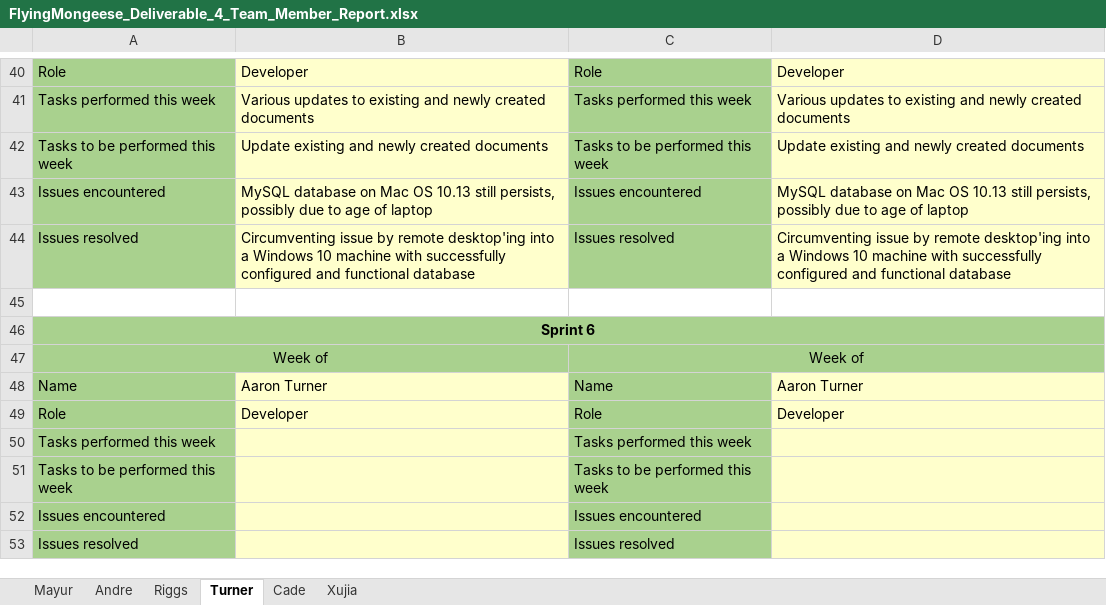
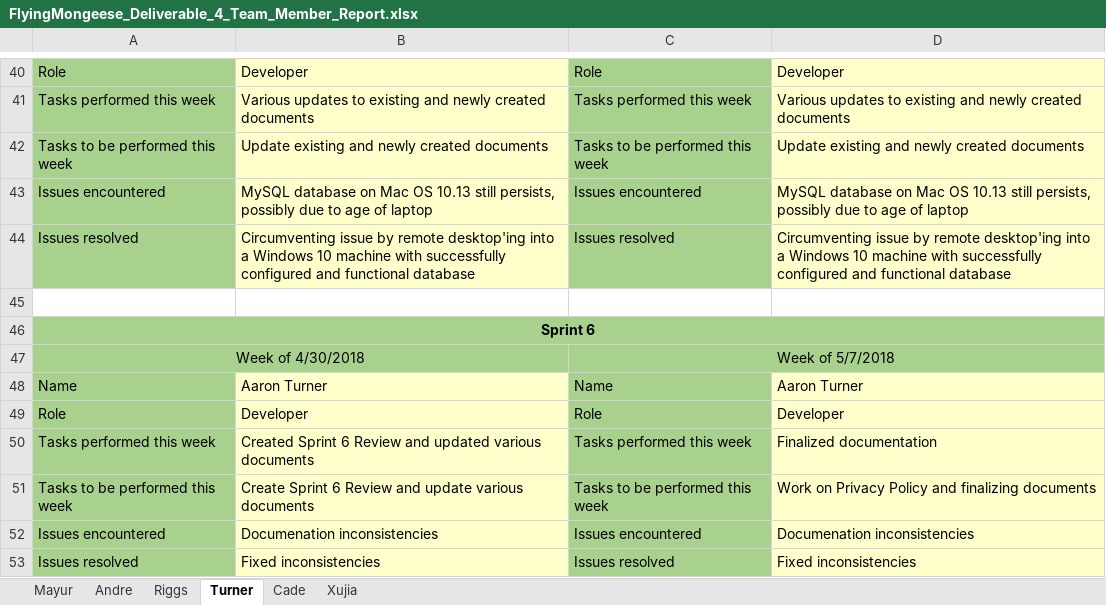
Before and after one commit to Airboy98/Software_Engineering_2_Project, an Excel workbook: documents/Deliverable_4/FlyingMongeese_Deliverable_4_Team_Member_Report.xlsx, sheet Turner, drawn as a sheet; only a part is shown, gaps mark what is left out; values as stored, in another font and other column widths than the file's, no borders; removed rows and columns are numbered as before the commit, all else as after; the diff names each change by its address in the sheet, - before the commit and + after, or states it on an @@ line.

```diff
--- a/documents/Deliverable_4/FlyingMongeese_Deliverable_4_Team_Member_Report.xlsx (sheet Turner)
+++ b/documents/Deliverable_4/FlyingMongeese_Deliverable_4_Team_Member_Report.xlsx (sheet Turner)
-row 47: Week of |  | Week of
+row 47: Week of 4/30/2018 |  | Week of 5/7/2018
-B50: (empty)
+B50: Created Sprint 6 Review and updated various documents
-D50: (empty)
+D50: Finalized documentation
-B51: (empty)
+B51: Create Sprint 6 Review and update various documents
-D51: (empty)
+D51: Work on Privacy Policy and finalizing documents
-B52: (empty)
+B52: Documenation inconsistencies
-D52: (empty)
+D52: Documenation inconsistencies
-B53: (empty)
+B53: Fixed inconsistencies
-D53: (empty)
+D53: Fixed inconsistencies
```
Also changed, not shown: sheet Cade, sheet Xujia, sheet Mayur, sheet Riggs, 1 other file.
